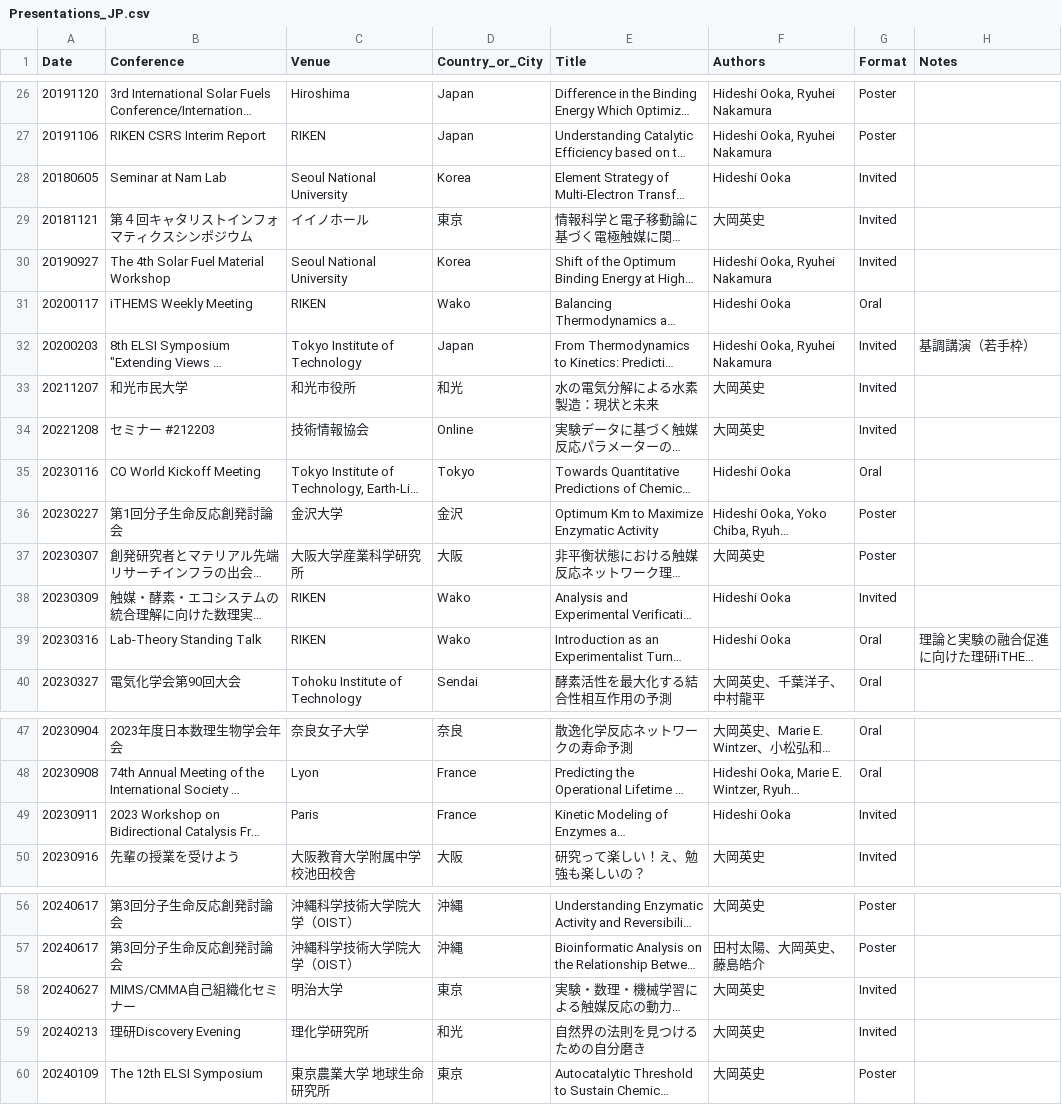
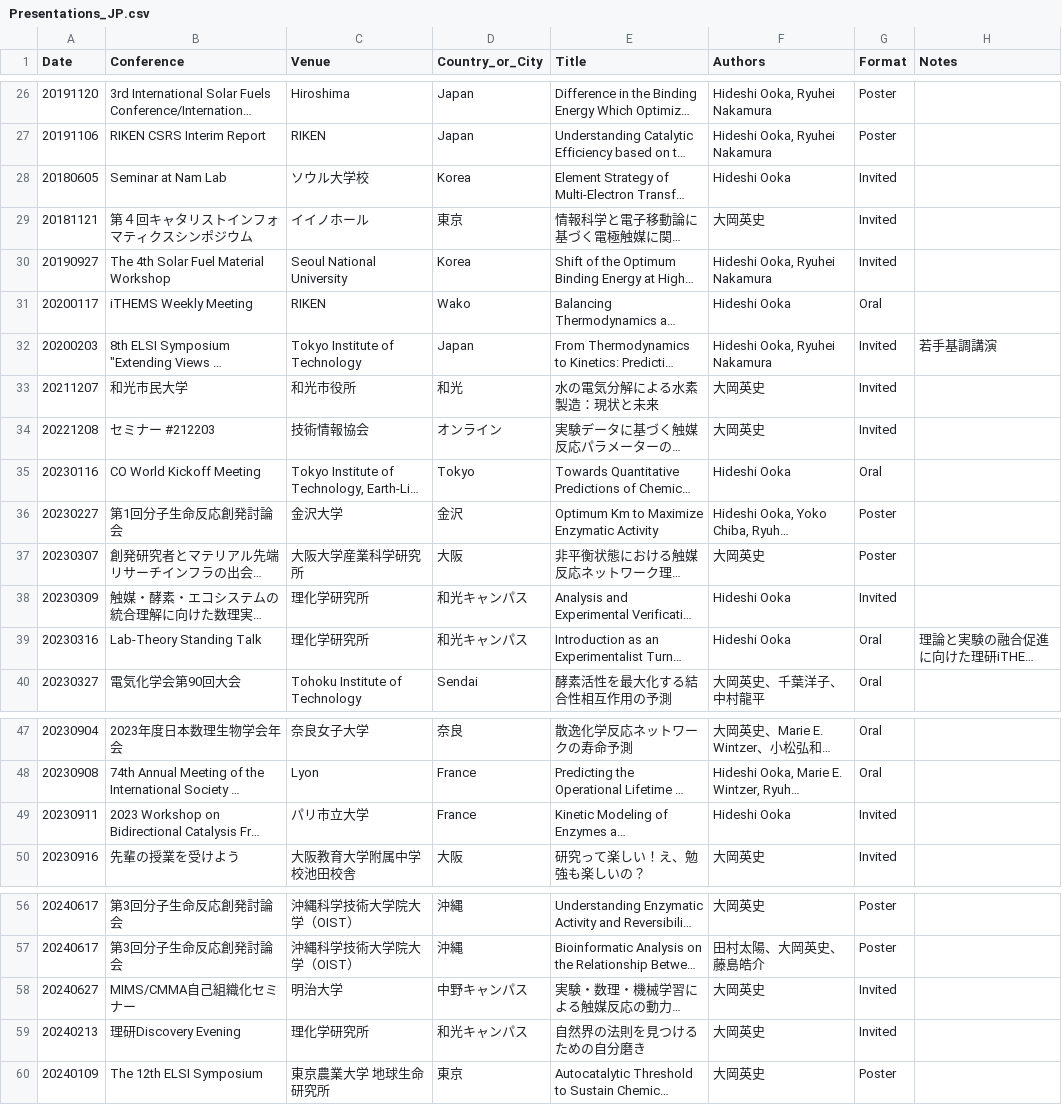
Before and after one commit to HideshiOoka/Homepage, a CSV file: achievements/Presentations_JP.csv, drawn as a sheet; only a part is shown, gaps mark what is left out; long unchanged cells end in …; the diff names each change by its address in the sheet, - before the commit and + after, or states it on an @@ line.

Commit message:
revised JP achievements

```diff
--- a/achievements/Presentations_JP.csv
+++ b/achievements/Presentations_JP.csv
-C28 (Venue): Seoul National University
+C28 (Venue): ソウル大学校
-H32 (Notes): 基調講演（若手枠）
+H32 (Notes): 若手基調講演
-D34 (Country_or_City): Online
+D34 (Country_or_City): オンライン
-C38:C39 (Venue): RIKEN
+C38:C39 (Venue): 理化学研究所
-D38:D39 (Country_or_City): Wako
+D38:D39 (Country_or_City): 和光キャンパス
-C49 (Venue): Paris
+C49 (Venue): パリ市立大学
-D58 (Country_or_City): 東京
+D58 (Country_or_City): 中野キャンパス
-D59 (Country_or_City): 和光
+D59 (Country_or_City): 和光キャンパス
```
Also changed, not shown: achievements/Funding_JP.csv, 1 other file.
